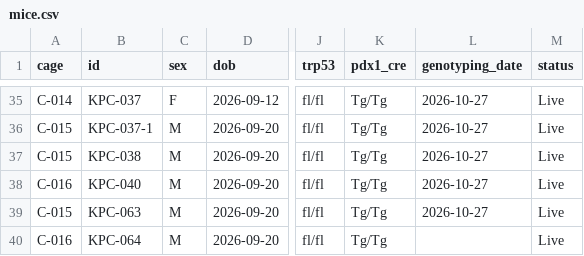
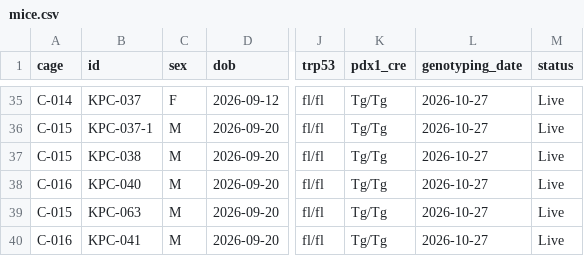
Before and after one commit to splab8247/lab-stock, a CSV file: data/mice.csv, drawn as a sheet; only a part is shown, gaps mark what is left out; the diff names each change by its address in the sheet, - before the commit and + after, or states it on an @@ line.

Commit message:
마우스 KPC-041 수정 (정윤지_kribb_PC)

```diff
--- a/data/mice.csv
+++ b/data/mice.csv
-B40 (id): KPC-064
+B40 (id): KPC-041
-L40 (genotyping_date): (empty)
+L40 (genotyping_date): 2026-10-27
```
